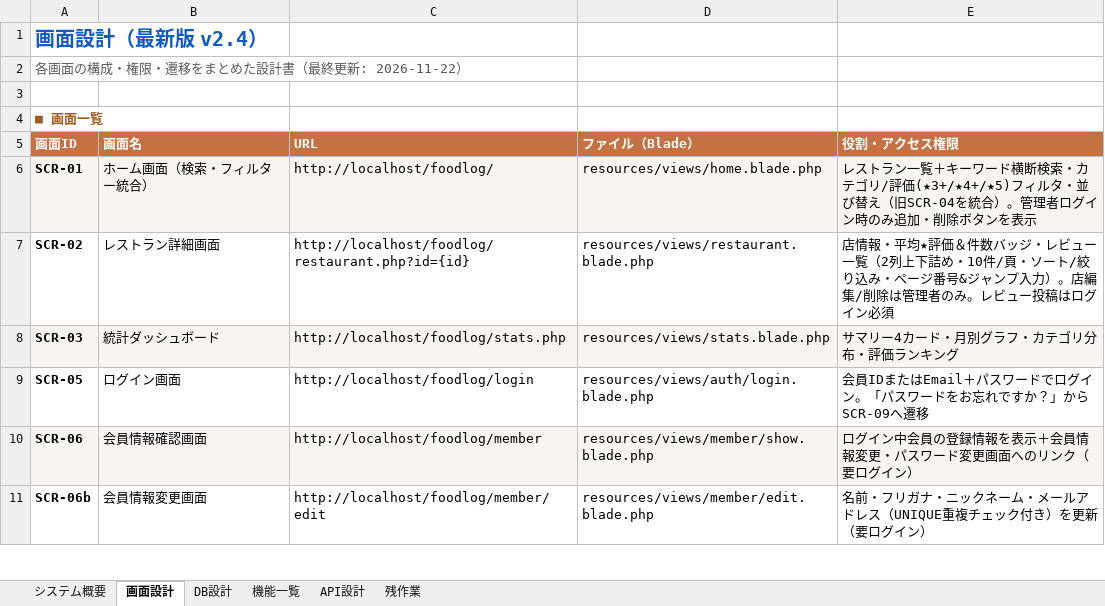
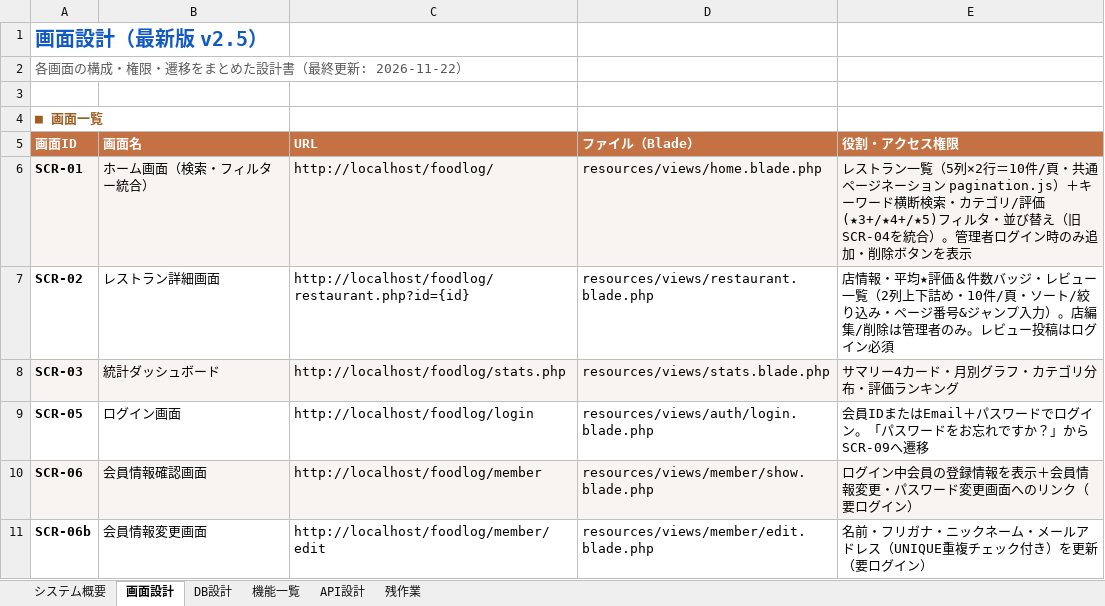
Before and after one commit to Anwaiii/foodlog, an Excel workbook: docs/FoodLog_機能設計書.xlsx, sheet 画面設計, drawn as a sheet; only a part is shown; values as stored, in another font and other column widths than the file's, no borders; the diff names each change by its address in the sheet, - before the commit and + after, or states it on an @@ line.

Commit message:
feat: extract shared pagination.js and apply 5x2 (10/page) pagination to TOP screen (spec v2.5)

```diff
--- a/docs/FoodLog_機能設計書.xlsx (sheet 画面設計)
+++ b/docs/FoodLog_機能設計書.xlsx (sheet 画面設計)
-A1 (画面ID): 画面設計（最新版 v2.4）
+A1 (画面ID): 画面設計（最新版 v2.5）
-E6 (役割・アクセス権限): …ラン一覧＋キーワ…
+E6 (役割・アクセス権限): …ラン一覧（5列×2行＝10件/頁・共通ページネーション pagination.js）＋キーワ…
```
Also changed, not shown: sheet 機能一覧, sheet システム概要, 6 other files.
